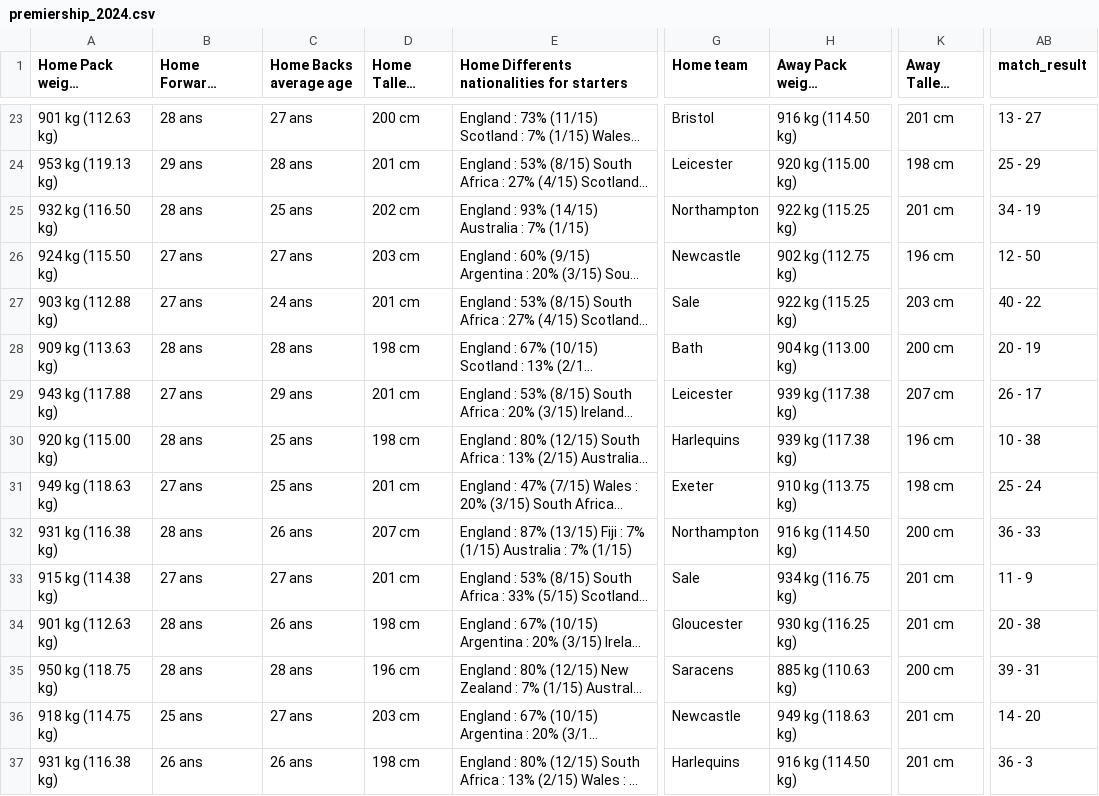
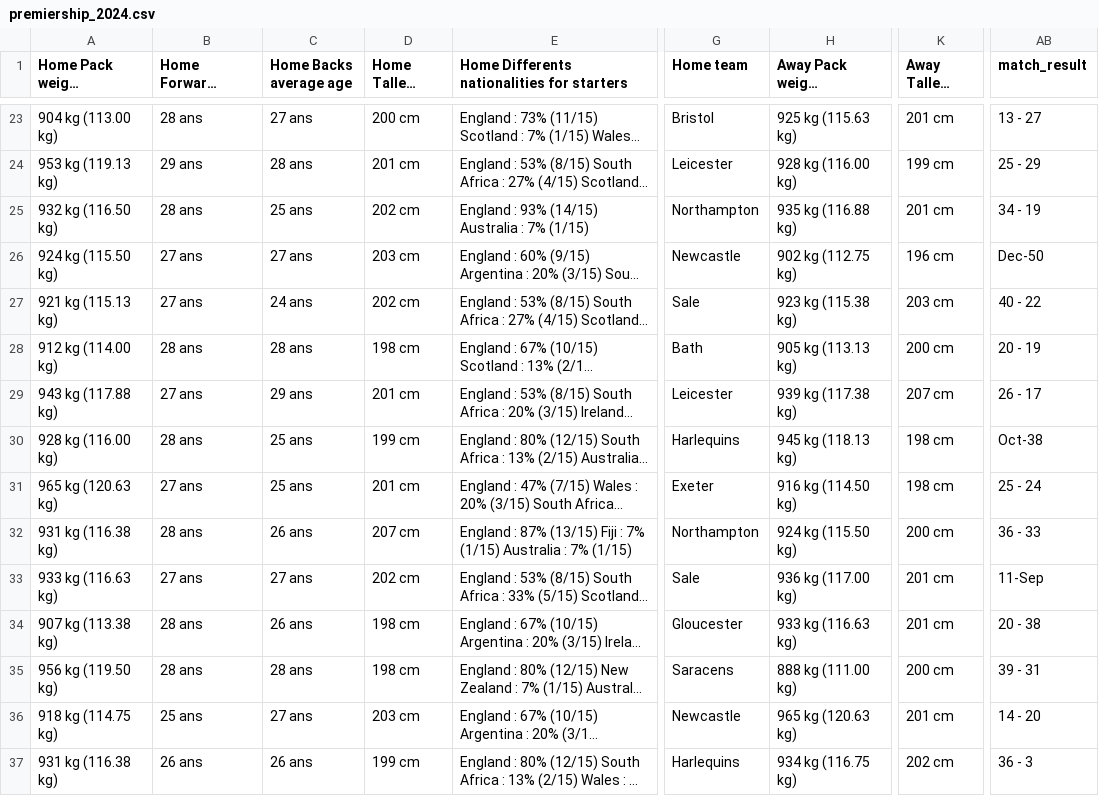
Before and after one commit to benmurphy97/rugby, a CSV file: 0_data/match_data/premiership_2024.csv, drawn as a sheet; only a part is shown, gaps mark what is left out; long unchanged cells end in …; the diff covers the shown part only; the diff names each change by its address in the sheet, - before the commit and + after, or states it on an @@ line.

```diff
--- a/0_data/match_data/premiership_2024.csv
+++ b/0_data/match_data/premiership_2024.csv
-A23 (Home Pack weight (average)): 901 kg (112.63 kg)
+A23 (Home Pack weight (average)): 904 kg (113.00 kg)
-H23 (Away Pack weight (average)): 916 kg (114.50 kg)
+H23 (Away Pack weight (average)): 925 kg (115.63 kg)
-H24 (Away Pack weight (average)): 920 kg (115.00 kg)
+H24 (Away Pack weight (average)): 928 kg (116.00 kg)
-K24 (Away Tallest player): 198 cm
+K24 (Away Tallest player): 199 cm
-H25 (Away Pack weight (average)): 922 kg (115.25 kg)
+H25 (Away Pack weight (average)): 935 kg (116.88 kg)
-AB26 (match_result): 12 - 50
+AB26 (match_result): Dec-50
-A27 (Home Pack weight (average)): 903 kg (112.88 kg)
+A27 (Home Pack weight (average)): 921 kg (115.13 kg)
-D27 (Home Tallest player): 201 cm
+D27 (Home Tallest player): 202 cm
-H27 (Away Pack weight (average)): 922 kg (115.25 kg)
+H27 (Away Pack weight (average)): 923 kg (115.38 kg)
-A28 (Home Pack weight (average)): 909 kg (113.63 kg)
+A28 (Home Pack weight (average)): 912 kg (114.00 kg)
-H28 (Away Pack weight (average)): 904 kg (113.00 kg)
+H28 (Away Pack weight (average)): 905 kg (113.13 kg)
-A30 (Home Pack weight (average)): 920 kg (115.00 kg)
+A30 (Home Pack weight (average)): 928 kg (116.00 kg)
-D30 (Home Tallest player): 198 cm
+D30 (Home Tallest player): 199 cm
-H30 (Away Pack weight (average)): 939 kg (117.38 kg)
+H30 (Away Pack weight (average)): 945 kg (118.13 kg)
-K30 (Away Tallest player): 196 cm
+K30 (Away Tallest player): 198 cm
-AB30 (match_result): 10 - 38
+AB30 (match_result): Oct-38
-A31 (Home Pack weight (average)): 949 kg (118.63 kg)
+A31 (Home Pack weight (average)): 965 kg (120.63 kg)
-H31 (Away Pack weight (average)): 910 kg (113.75 kg)
+H31 (Away Pack weight (average)): 916 kg (114.50 kg)
-H32 (Away Pack weight (average)): 916 kg (114.50 kg)
+H32 (Away Pack weight (average)): 924 kg (115.50 kg)
-A33 (Home Pack weight (average)): 915 kg (114.38 kg)
+A33 (Home Pack weight (average)): 933 kg (116.63 kg)
-D33 (Home Tallest player): 201 cm
+D33 (Home Tallest player): 202 cm
-H33 (Away Pack weight (average)): 934 kg (116.75 kg)
+H33 (Away Pack weight (average)): 936 kg (117.00 kg)
-AB33 (match_result): 11 - 9
+AB33 (match_result): 11-Sep
-A34 (Home Pack weight (average)): 901 kg (112.63 kg)
+A34 (Home Pack weight (average)): 907 kg (113.38 kg)
-H34 (Away Pack weight (average)): 930 kg (116.25 kg)
+H34 (Away Pack weight (average)): 933 kg (116.63 kg)
-A35 (Home Pack weight (average)): 950 kg (118.75 kg)
+A35 (Home Pack weight (average)): 956 kg (119.50 kg)
-D35 (Home Tallest player): 196 cm
+D35 (Home Tallest player): 198 cm
-H35 (Away Pack weight (average)): 885 kg (110.63 kg)
+H35 (Away Pack weight (average)): 888 kg (111.00 kg)
-H36 (Away Pack weight (average)): 949 kg (118.63 kg)
+H36 (Away Pack weight (average)): 965 kg (120.63 kg)
-D37 (Home Tallest player): 198 cm
+D37 (Home Tallest player): 199 cm
-H37 (Away Pack weight (average)): 916 kg (114.50 kg)
+H37 (Away Pack weight (average)): 934 kg (116.75 kg)
-K37 (Away Tallest player): 201 cm
+K37 (Away Tallest player): 202 cm
```
Also changed, not shown: 1 added row and 117 edited cells elsewhere in this file, 0_data/match_data/urc_2024.csv, 2 other files.
